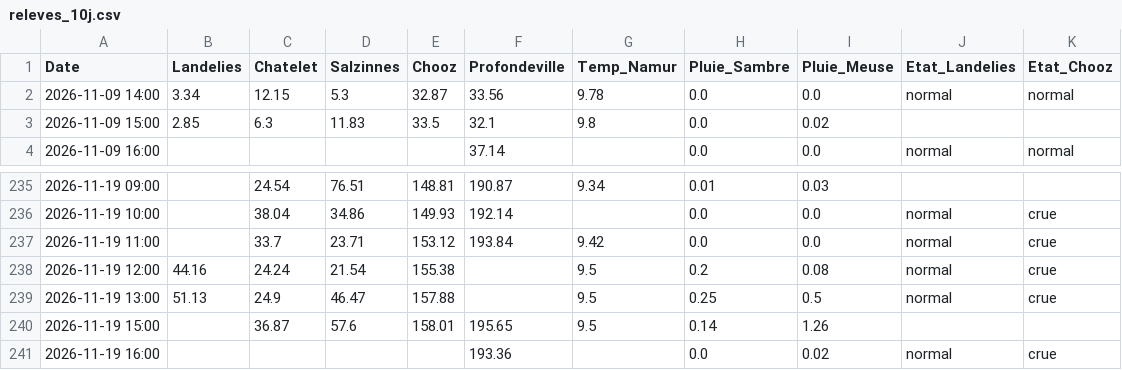
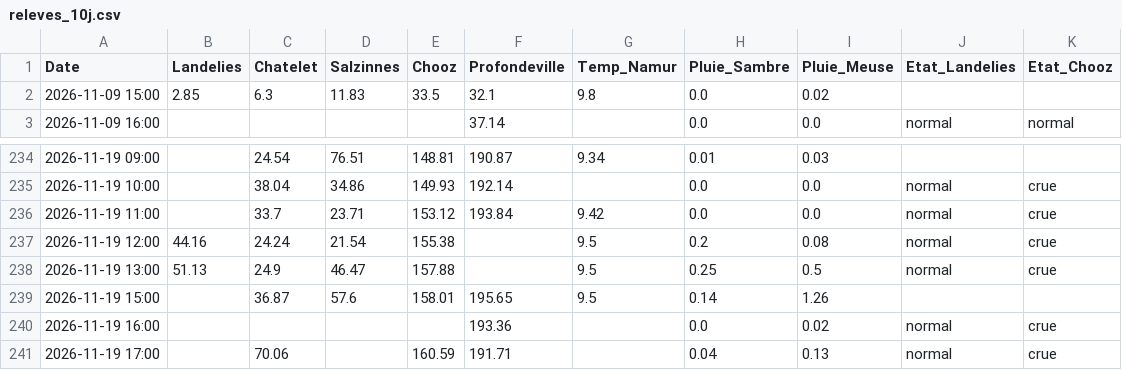
Before and after one commit to clem-tried-it/Guide-peche, a CSV file: data/releves_10j.csv, drawn as a sheet; only a part is shown, gaps mark what is left out; removed rows and columns are numbered as before the commit, all else as after; the diff names each change by its address in the sheet, - before the commit and + after, or states it on an @@ line.

```diff
--- a/data/releves_10j.csv
+++ b/data/releves_10j.csv
-row 2: 2026-11-09 14:00 | 3.34 | 12.15 | 5.3 | 32.87 | 33.56 | 9.78 | 0.0 | 0.0 | normal | normal
+row 241: 2026-11-19 17:00 |  | 70.06 |  | 160.59 | 191.71 |  | 0.04 | 0.13 | normal | crue
```
Also changed, not shown: data/historique.csv, data/releves.csv, 1 other file.
